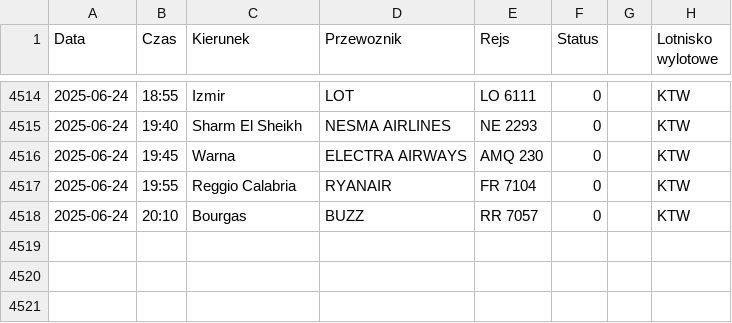
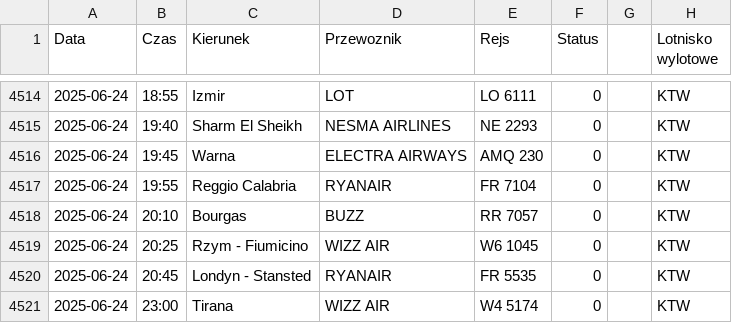
Before and after one commit to dariazielinska/departures-scraper, a CSV file: scraper/scraper_output/tabela_odlotow_KTW.csv, drawn as a sheet; only a part is shown, gaps mark what is left out.

```diff
--- a/scraper/scraper_output/tabela_odlotow_KTW.csv
+++ b/scraper/scraper_output/tabela_odlotow_KTW.csv
@@ -4518 +4518,4 @@ Data;Czas;Kierunek;Przewoznik;Rejs;Status;;Lotnisko wylotowe
 2025-06-24;20:10;Bourgas;BUZZ;RR 7057;0;;"KTW"
+2025-06-24;20:25;Rzym - Fiumicino;WIZZ AIR;W6 1045;0;;"KTW"
+2025-06-24;20:45;Londyn - Stansted;RYANAIR;FR 5535;0;;"KTW"
+2025-06-24;23:00;Tirana;WIZZ AIR;W4 5174;0;;"KTW"
```
Also changed, not shown: scraper/scraper_output/tabela_odlotow_GDN.csv, scraper/scraper_output/tabela_odlotow_RZE.csv, 1 other file.
